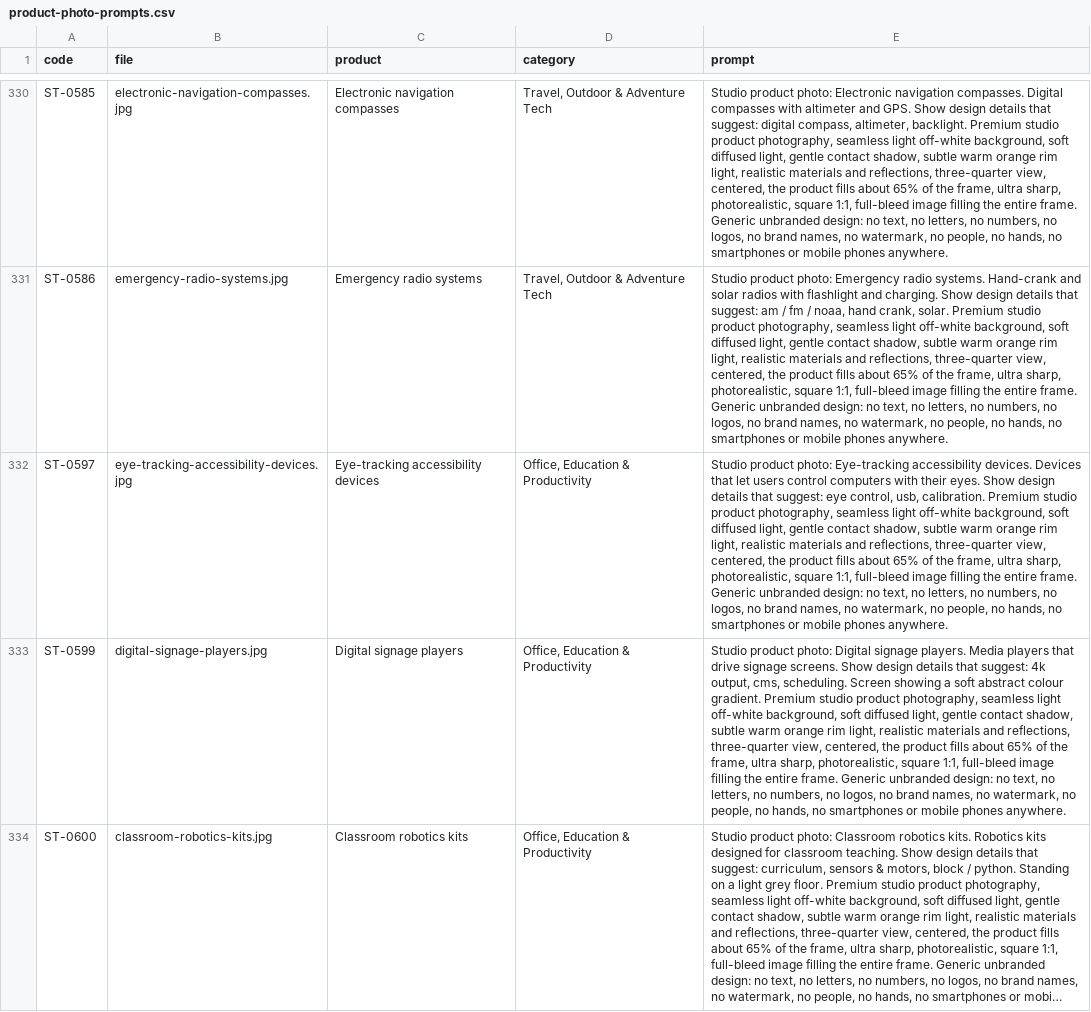
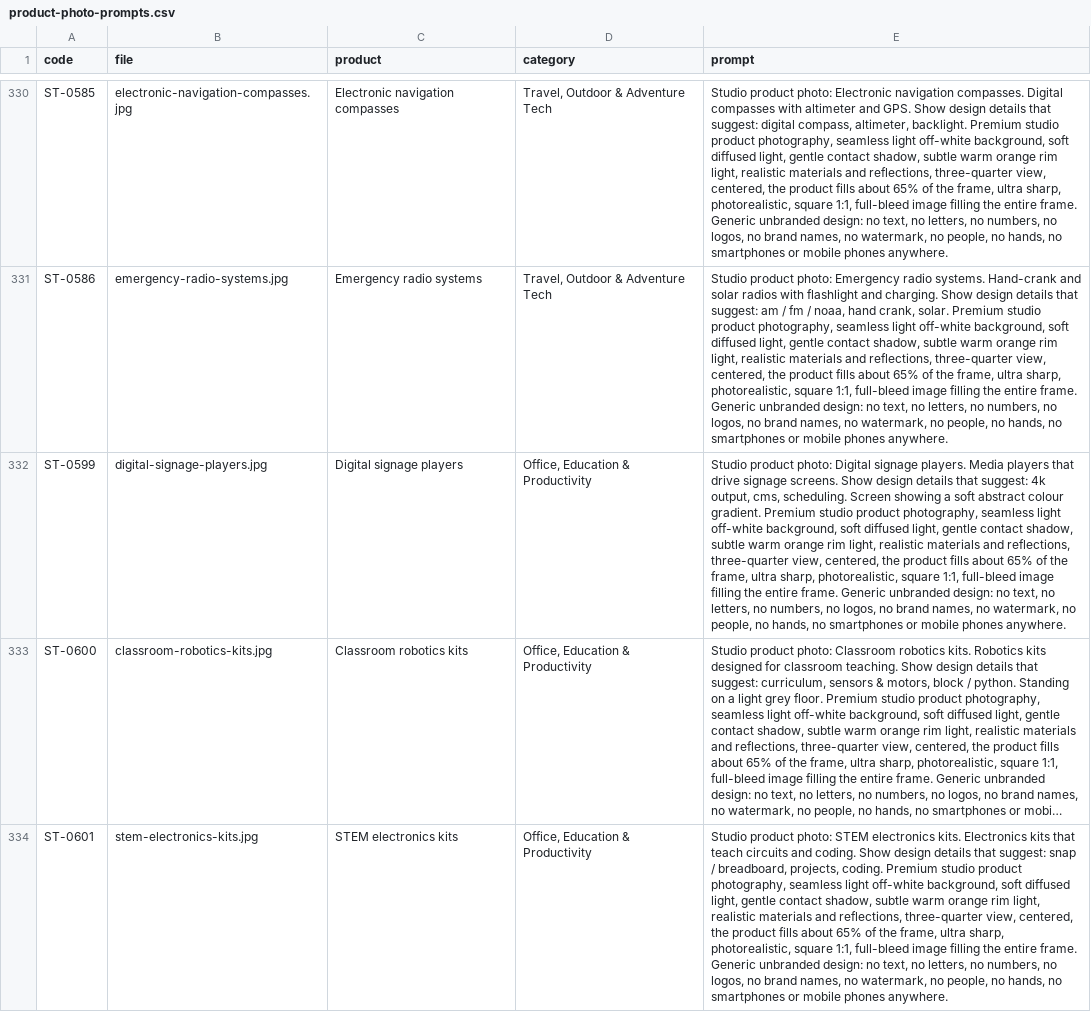
Before and after one commit to tahoor302-cloud/sikandartech, a CSV file: sikandartech/product-photo-prompts.csv, drawn as a sheet; only a part is shown, gaps mark what is left out; the shorter side is filled out with more unchanged rows; long unchanged cells end in …; the diff names each change by its address in the sheet, - before the commit and + after, or states it on an @@ line.

```diff
--- a/sikandartech/product-photo-prompts.csv
+++ b/sikandartech/product-photo-prompts.csv
-row 332: ST-0597 | eye-tracking-accessibility-devices.jpg | Eye-tracking accessibility devices | Office, Education & Productivity | Studio product photo: Eye-tracking accessibility devices. Devices that let users control computers with their eyes. Show design details that suggest: eye control, usb, calibration. Premium studio product photography, seamless light off-white background, soft diffused light, gentle contact shadow, subtle warm orange rim light, realistic materials and reflections, three-quarter view, centered, the product fills about 65% of the frame, ultra sharp, photorealistic, square 1:1, full-bleed image filling the entire frame. Generic unbranded design: no text, no letters, no numbers, no logos, no brand names, no watermark, no people, no hands, no smartphones or mobile phones anywhere.
```
Also changed, not shown: 3 other files.
